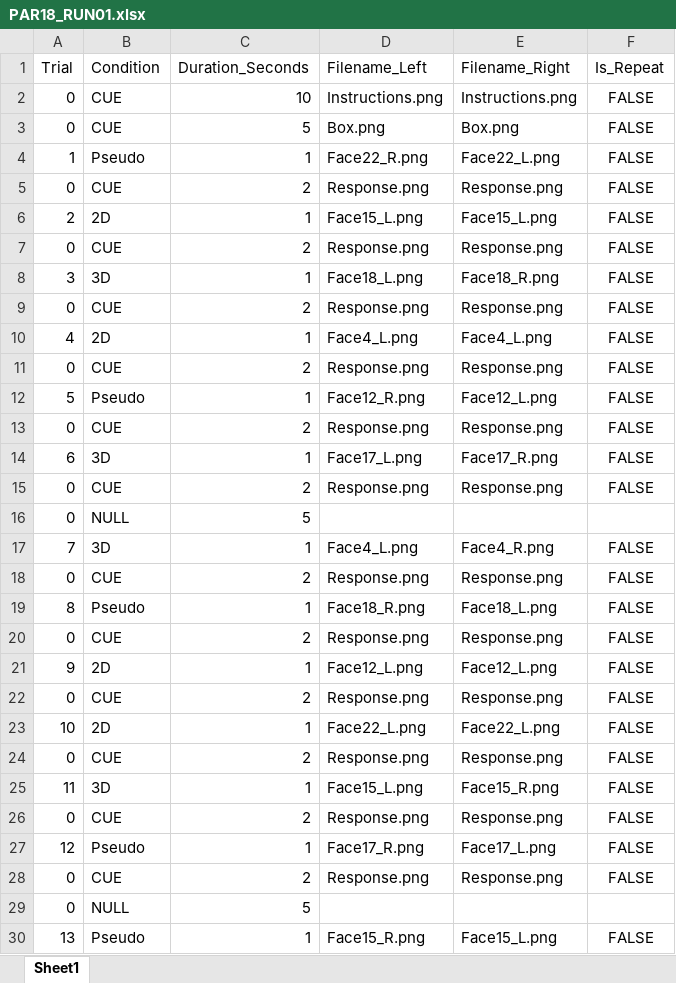
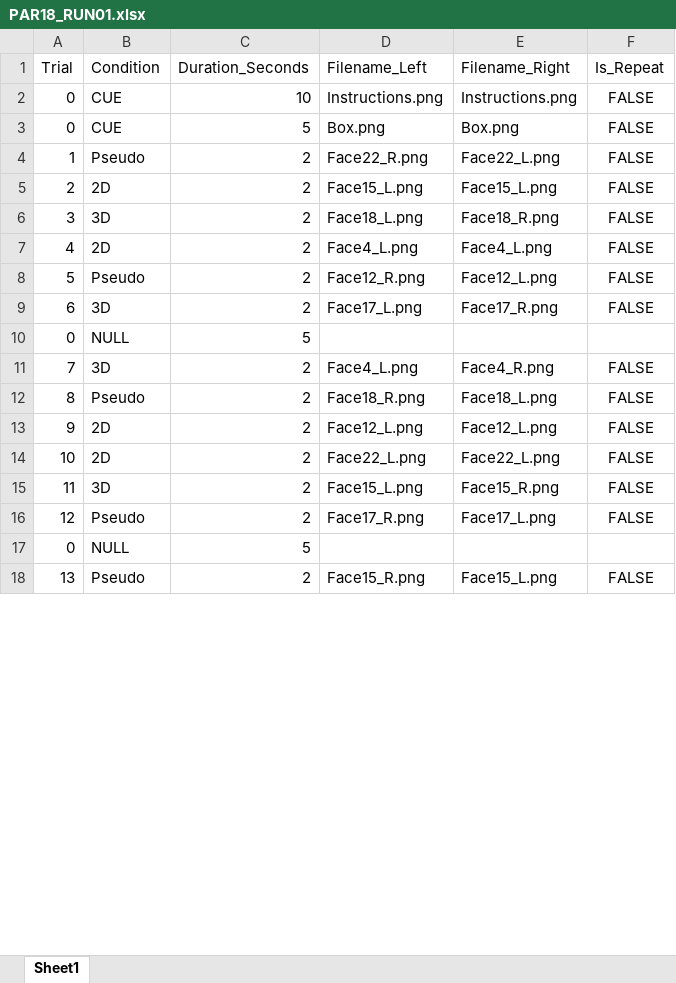
Before and after one commit to edeligia/3D_Faces_ED, an Excel workbook: Scanning/Manipulation_check/Orders_PILOT/PAR18_RUN01.xlsx, sheet Sheet1, drawn as a sheet; only a part is shown; values as stored, in another font and other column widths than the file's, no borders; removed rows and columns are numbered as before the commit, all else as after; the diff covers the shown part only; the diff names each change by its address in the sheet, - before the commit and + after, or states it on an @@ line.

Commit message:
updates to manip check and copy mid echo script
Changed structure and colour for manip check

```diff
--- a/Scanning/Manipulation_check/Orders_PILOT/PAR18_RUN01.xlsx (sheet Sheet1)
+++ b/Scanning/Manipulation_check/Orders_PILOT/PAR18_RUN01.xlsx (sheet Sheet1)
-C4 (Duration_Seconds): 1
+C4 (Duration_Seconds): 2
-row 5: 0 | CUE | 2 | Response.png | Response.png | FALSE
-C5 (Duration_Seconds): 1
+C5 (Duration_Seconds): 2
-row 7: 0 | CUE | 2 | Response.png | Response.png | FALSE
-C6 (Duration_Seconds): 1
+C6 (Duration_Seconds): 2
-row 9: 0 | CUE | 2 | Response.png | Response.png | FALSE
-C7 (Duration_Seconds): 1
+C7 (Duration_Seconds): 2
-row 11: 0 | CUE | 2 | Response.png | Response.png | FALSE
-C8 (Duration_Seconds): 1
+C8 (Duration_Seconds): 2
-row 13: 0 | CUE | 2 | Response.png | Response.png | FALSE
-C9 (Duration_Seconds): 1
+C9 (Duration_Seconds): 2
-row 15: 0 | CUE | 2 | Response.png | Response.png | FALSE
-C11 (Duration_Seconds): 1
+C11 (Duration_Seconds): 2
-row 18: 0 | CUE | 2 | Response.png | Response.png | FALSE
-C12 (Duration_Seconds): 1
+C12 (Duration_Seconds): 2
-row 20: 0 | CUE | 2 | Response.png | Response.png | FALSE
-C13 (Duration_Seconds): 1
+C13 (Duration_Seconds): 2
-row 22: 0 | CUE | 2 | Response.png | Response.png | FALSE
-C14 (Duration_Seconds): 1
+C14 (Duration_Seconds): 2
-row 24: 0 | CUE | 2 | Response.png | Response.png | FALSE
-C15 (Duration_Seconds): 1
+C15 (Duration_Seconds): 2
-row 26: 0 | CUE | 2 | Response.png | Response.png | FALSE
-C16 (Duration_Seconds): 1
+C16 (Duration_Seconds): 2
-row 28: 0 | CUE | 2 | Response.png | Response.png | FALSE
-C18 (Duration_Seconds): 1
+C18 (Duration_Seconds): 2
```
Also changed, not shown: 6 removed rows and 5 edited cells elsewhere in this sheet, Scanning/Manipulation_check/Orders_PILOT/PAR15_RUN01.xlsx, Scanning/Manipulation_check/Orders_PILOT/PAR21_RUN01.xlsx, 31 other files.
